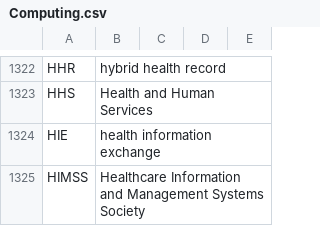
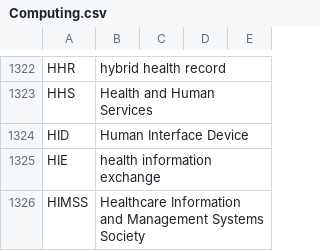
Before and after one commit to fleschutz/talk2windows, a CSV file: data/abbr/Computing.csv, drawn as a sheet; only a part is shown, gaps mark what is left out; the diff names each change by its address in the sheet, - before the commit and + after, or states it on an @@ line.

```diff
--- a/data/abbr/Computing.csv
+++ b/data/abbr/Computing.csv
+row 1324: HID | Human Interface Device
```
Also changed, not shown: data/abbr/Aviation.csv.
